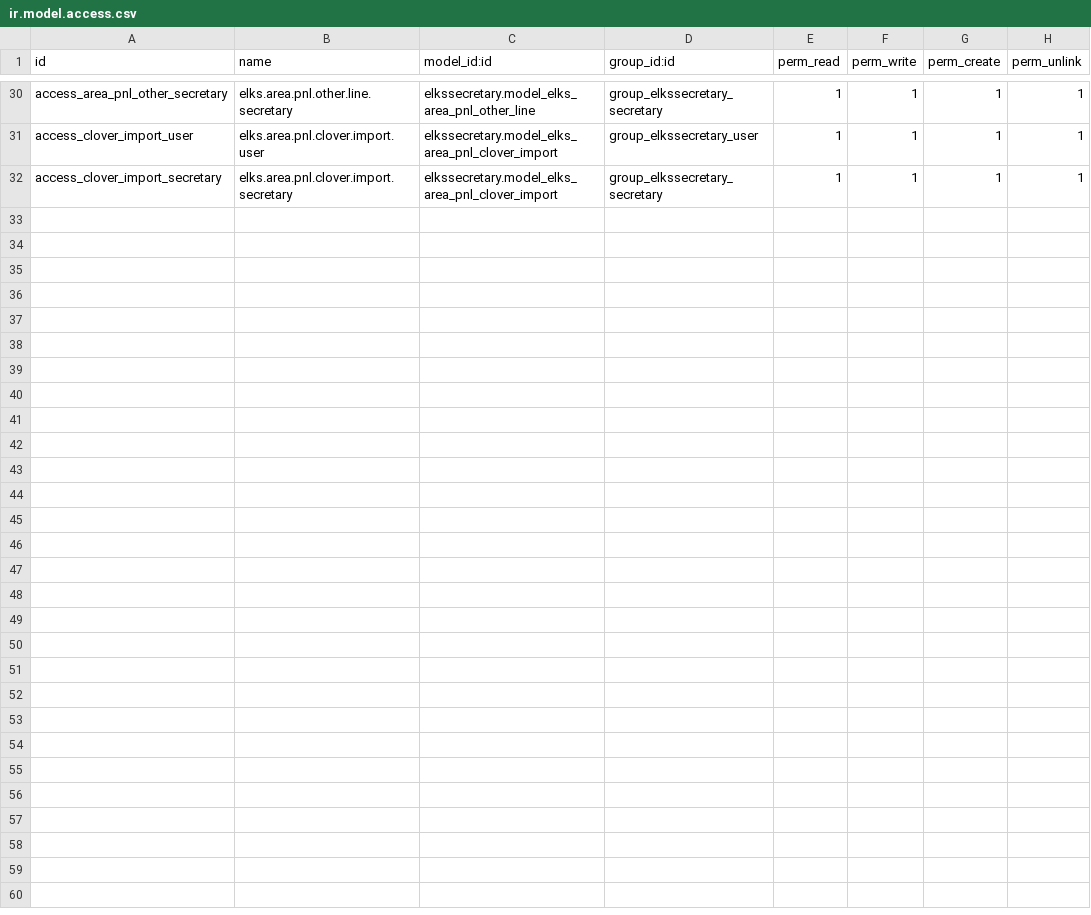
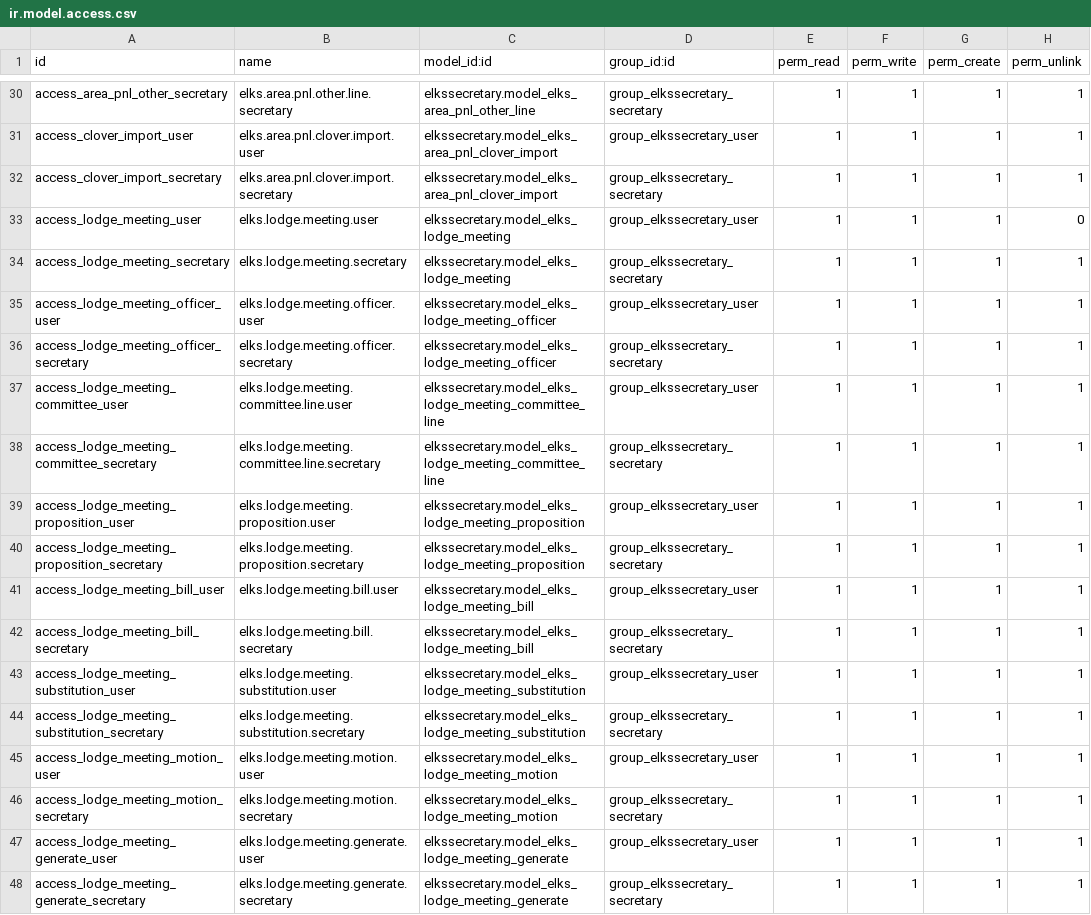
Before and after one commit to LeoricCryotek/elkssecretary, a CSV file: security/ir.model.access.csv, drawn as a sheet; only a part is shown, gaps mark what is left out.

Commit message:
commit

```diff
--- a/security/ir.model.access.csv
+++ b/security/ir.model.access.csv
@@ -32 +32,17 @@ access_clover_import_user,elks.area.pnl.clover.import.user,elkssecretary.model_e
 access_clover_import_secretary,elks.area.pnl.clover.import.secretary,elkssecretary.model_elks_area_pnl_clover_import,group_elkssecretary_secretary,1,1,1,1
+access_lodge_meeting_user,elks.lodge.meeting.user,elkssecretary.model_elks_lodge_meeting,group_elkssecretary_user,1,1,1,0
+access_lodge_meeting_secretary,elks.lodge.meeting.secretary,elkssecretary.model_elks_lodge_meeting,group_elkssecretary_secretary,1,1,1,1
+access_lodge_meeting_officer_user,elks.lodge.meeting.officer.user,elkssecretary.model_elks_lodge_meeting_officer,group_elkssecretary_user,1,1,1,1
+access_lodge_meeting_officer_secretary,elks.lodge.meeting.officer.secretary,elkssecretary.model_elks_lodge_meeting_officer,group_elkssecretary_secretary,1,1,1,1
+access_lodge_meeting_committee_user,elks.lodge.meeting.committee.line.user,elkssecretary.model_elks_lodge_meeting_committee_line,group_elkssecretary_user,1,1,1,1
+access_lodge_meeting_committee_secretary,elks.lodge.meeting.committee.line.secretary,elkssecretary.model_elks_lodge_meeting_committee_line,group_elkssecretary_secretary,1,1,1,1
+access_lodge_meeting_proposition_user,elks.lodge.meeting.proposition.user,elkssecretary.model_elks_lodge_meeting_proposition,group_elkssecretary_user,1,1,1,1
+access_lodge_meeting_proposition_secretary,elks.lodge.meeting.proposition.secretary,elkssecretary.model_elks_lodge_meeting_proposition,group_elkssecretary_secretary,1,1,1,1
+access_lodge_meeting_bill_user,elks.lodge.meeting.bill.user,elkssecretary.model_elks_lodge_meeting_bill,group_elkssecretary_user,1,1,1,1
+access_lodge_meeting_bill_secretary,elks.lodge.meeting.bill.secretary,elkssecretary.model_elks_lodge_meeting_bill,group_elkssecretary_secretary,1,1,1,1
+access_lodge_meeting_substitution_user,elks.lodge.meeting.substitution.user,elkssecretary.model_elks_lodge_meeting_substitution,group_elkssecretary_user,1,1,1,1
+access_lodge_meeting_substitution_secretary,elks.lodge.meeting.substitution.secretary,elkssecretary.model_elks_lodge_meeting_substitution,group_elkssecretary_secretary,1,1,1,1
+access_lodge_meeting_motion_user,elks.lodge.meeting.motion.user,elkssecretary.model_elks_lodge_meeting_motion,group_elkssecretary_user,1,1,1,1
+access_lodge_meeting_motion_secretary,elks.lodge.meeting.motion.secretary,elkssecretary.model_elks_lodge_meeting_motion,group_elkssecretary_secretary,1,1,1,1
+access_lodge_meeting_generate_user,elks.lodge.meeting.generate.user,elkssecretary.model_elks_lodge_meeting_generate,group_elkssecretary_user,1,1,1,1
+access_lodge_meeting_generate_secretary,elks.lodge.meeting.generate.secretary,elkssecretary.model_elks_lodge_meeting_generate,group_elkssecretary_secretary,1,1,1,1
```
Also changed, not shown: 8 other files.
